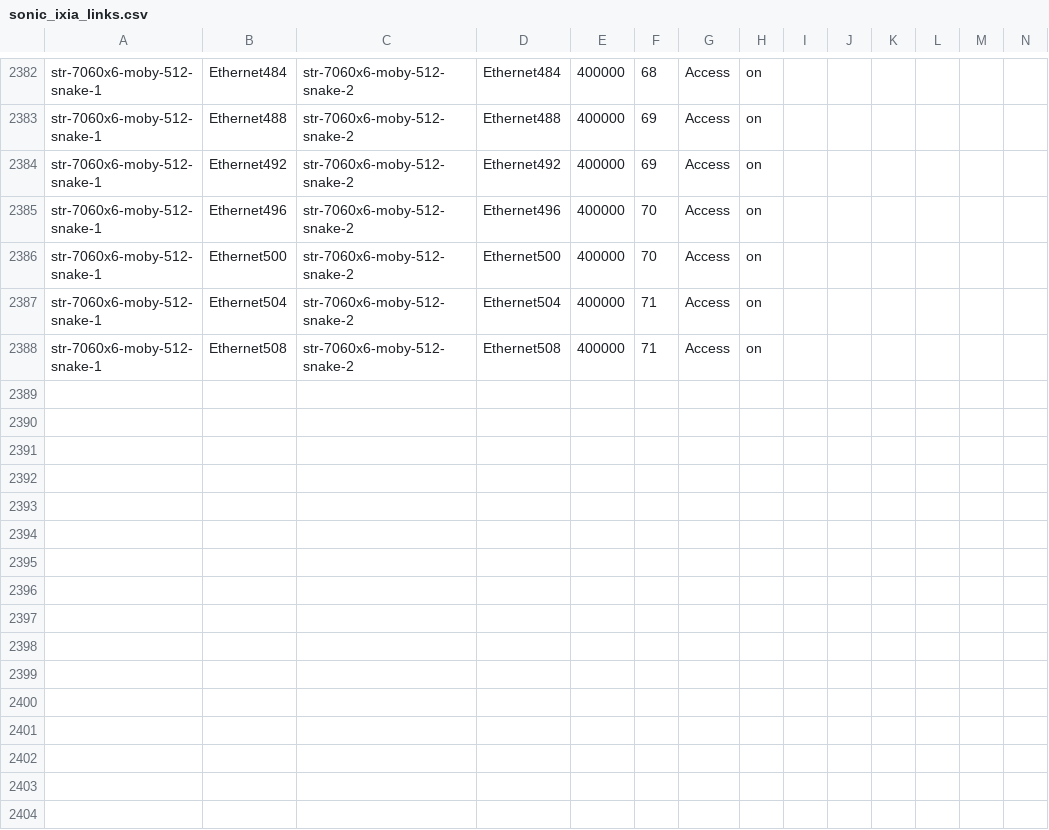
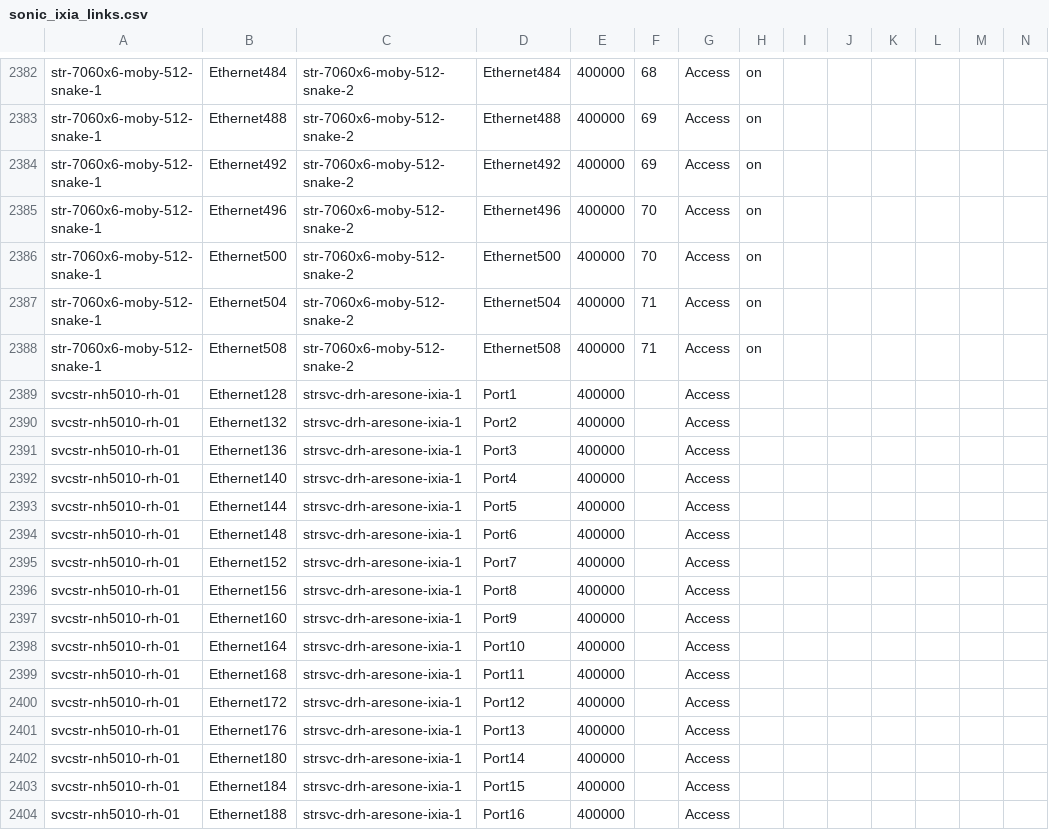
Before and after one commit to LinJin23/sonic-mgmt, a CSV file: ansible/files/sonic_ixia_links.csv, drawn as a sheet; only a part is shown, gaps mark what is left out; rows hold the shown columns only; the diff names each change by its address in the sheet, - before the commit and + after, or states it on an @@ line.

Commit message:
Merged PR 23550: Add dRH IXIA testbed inventory and fanout configs
## Summary

Adds the NH5010 dRH (disaggregated Regional Hub) IXIA testbed inventory to sonic-mgmt-int.

## Changes

- **sonic_ixia_devices.csv**: Added DUT (10.206.144.105), fanout (10.206.144.100), IXIA chassis (10.206.144.103)
- **sonic_ixia_links.csv**: Added 16 DUT-to-IXIA port link mappings (Ethernet128-188)
- **ansible/ixia**: Added `sonic_nh5010_drh` group with DUT host, fanout, and IXIA chassis entries
- **testbed.yaml**: Added `vmsvc-drh-route-conv-nh5010` testbed (topo: drh_tgen_route_conv)
- **fanout config**: Added config_db.json.fanout.pizzabox.NEXTHOP (L2 bridge config, empty CoPP)
- **variables.py**: Updated TOPOLOGY_RH_PIZZABOX placeholder with real NEXTHOP device values

## Dependencies

- Public topo file PR: https://github.com/sonic-net/sonic-mgmt/pull/25418 (will sync to internal automatically)
- dRH templates PR (internal buildimage): needed for minigraph rendering

----
#### AI description  (iteration 1)
#### PR Classification
Infrastructure configuration update to add new testbed inventory, fanout configurations, and physical link mappings for dRH IXIA testing environment with NH-5010 hardware.

#### PR Summary
This PR adds complete testbed infrastructure configuration for a new dRH (distributed routing hardware) testing environment with Nexthop NH-5010 hardware and IXIA chassis integration. The changes establish inventory definitions, network topology, and physical port connections required for route convergence testing.

- `/ansible/ixia`: Added `sonic_nh5010_drh` host configuration with NH-5010-F-O64 hardware specifications, management IP (10.206.144.105), and fanout device (10.206.144.100)
- `/ansible/ixia`: Added `strsvc-drh-aresone-ixia-1` IXIA chassis entry (10.206.144.103) to the ixia_chassis group
- `/ansible/testbed.yaml`: Added new testbed configuration `vmsvc-drh-route-conv-nh5010` for route convergence testing topology
- `/ansible/files/sonic_ixia_links.csv`: Added 16 physical port mappings connecting `svcstr-nh5010-rh-01` Ethernet ports (128-188) to IXIA ports (1-16) at 400G speed
- `/tests/snappi_tests/variables.py`: Updated `TOPOLOGY_RH_PIZZABOX` configuration from placeholder 'Vendor1' to 'NEXTHOP' vendor with actual device hostname and fanout IP
<!-- GitOpsUserAgent=GitOps.Apps.Server.pullrequestcopilot -->

```diff
--- a/ansible/files/sonic_ixia_links.csv
+++ b/ansible/files/sonic_ixia_links.csv
+row 2389: svcstr-nh5010-rh-01 | Ethernet128 | strsvc-drh-aresone-ixia-1 | Port1 | 400000 |  | Access
+row 2390: svcstr-nh5010-rh-01 | Ethernet132 | strsvc-drh-aresone-ixia-1 | Port2 | 400000 |  | Access
+row 2391: svcstr-nh5010-rh-01 | Ethernet136 | strsvc-drh-aresone-ixia-1 | Port3 | 400000 |  | Access
+row 2392: svcstr-nh5010-rh-01 | Ethernet140 | strsvc-drh-aresone-ixia-1 | Port4 | 400000 |  | Access
+row 2393: svcstr-nh5010-rh-01 | Ethernet144 | strsvc-drh-aresone-ixia-1 | Port5 | 400000 |  | Access
+row 2394: svcstr-nh5010-rh-01 | Ethernet148 | strsvc-drh-aresone-ixia-1 | Port6 | 400000 |  | Access
+row 2395: svcstr-nh5010-rh-01 | Ethernet152 | strsvc-drh-aresone-ixia-1 | Port7 | 400000 |  | Access
+row 2396: svcstr-nh5010-rh-01 | Ethernet156 | strsvc-drh-aresone-ixia-1 | Port8 | 400000 |  | Access
+row 2397: svcstr-nh5010-rh-01 | Ethernet160 | strsvc-drh-aresone-ixia-1 | Port9 | 400000 |  | Access
+row 2398: svcstr-nh5010-rh-01 | Ethernet164 | strsvc-drh-aresone-ixia-1 | Port10 | 400000 |  | Access
+row 2399: svcstr-nh5010-rh-01 | Ethernet168 | strsvc-drh-aresone-ixia-1 | Port11 | 400000 |  | Access
+row 2400: svcstr-nh5010-rh-01 | Ethernet172 | strsvc-drh-aresone-ixia-1 | Port12 | 400000 |  | Access
+row 2401: svcstr-nh5010-rh-01 | Ethernet176 | strsvc-drh-aresone-ixia-1 | Port13 | 400000 |  | Access
+row 2402: svcstr-nh5010-rh-01 | Ethernet180 | strsvc-drh-aresone-ixia-1 | Port14 | 400000 |  | Access
+row 2403: svcstr-nh5010-rh-01 | Ethernet184 | strsvc-drh-aresone-ixia-1 | Port15 | 400000 |  | Access
+row 2404: svcstr-nh5010-rh-01 | Ethernet188 | strsvc-drh-aresone-ixia-1 | Port16 | 400000 |  | Access
```
Also changed, not shown: ansible/files/sonic_ixia_devices.csv, ansible/files/sonic_strsvc_console_links.csv, 8 other files.
